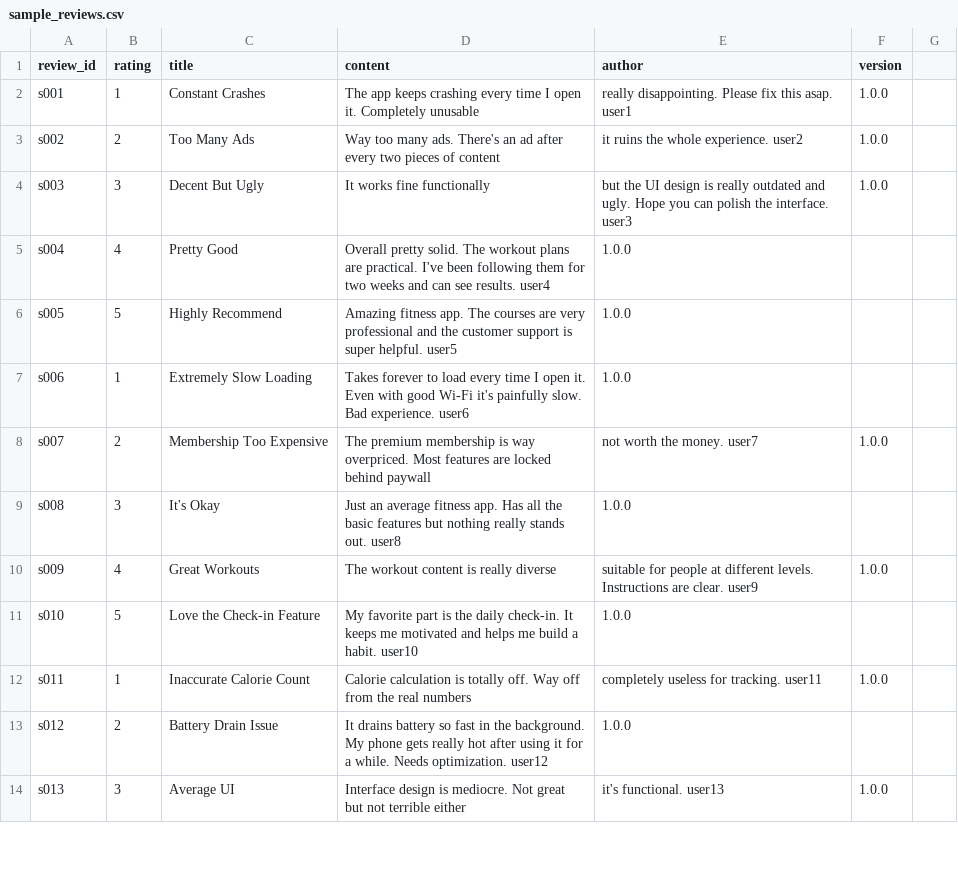
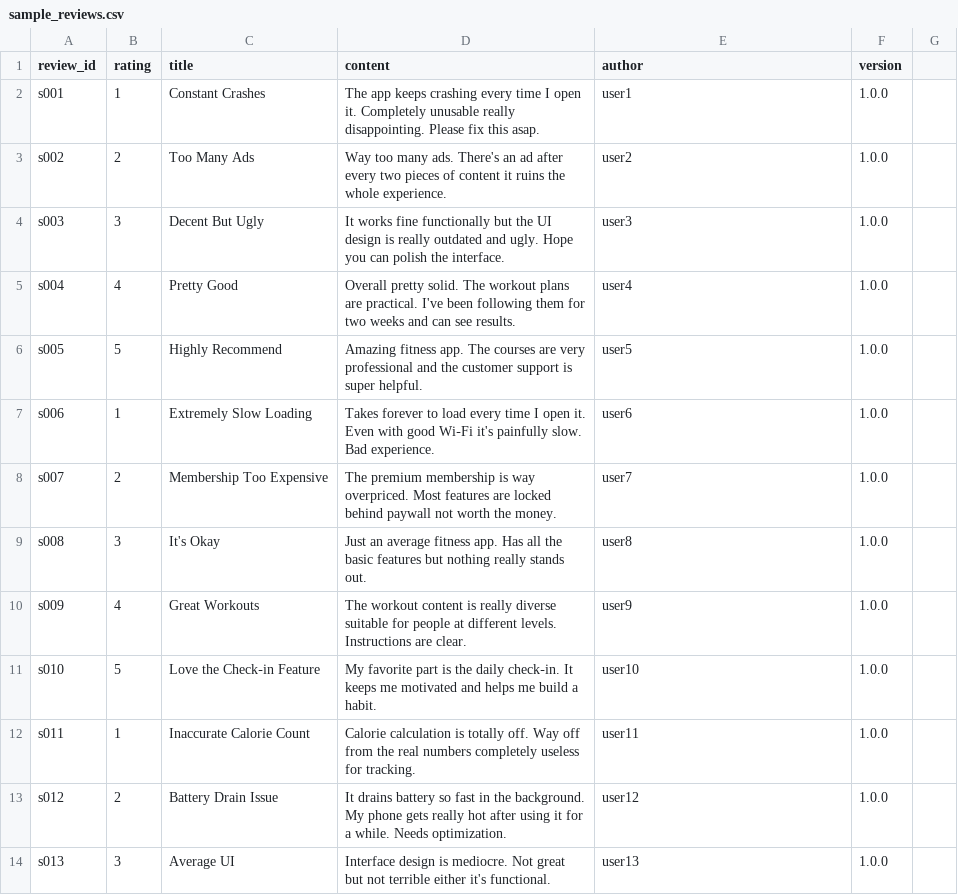
Before and after one commit to LXQ-ACE/ios-review-analyzer, a CSV file: data/sample_reviews.csv, drawn as a sheet; only a part is shown; the diff covers the shown part only.

Commit message:
fix:修复内置样例CSV字段解析报错，清理评论内部多余逗号+增加csv容错参数

```diff
--- a/data/sample_reviews.csv
+++ b/data/sample_reviews.csv
@@ -1,14 +1,14 @@
 review_id,rating,title,content,author,version
-s001,1,Constant Crashes,The app keeps crashing every time I open it. Completely unusable, really disappointing. Please fix this asap. user1,1.0.0
-s002,2,Too Many Ads,Way too many ads. There's an ad after every two pieces of content, it ruins the whole experience. user2,1.0.0
-s003,3,Decent But Ugly,It works fine functionally, but the UI design is really outdated and ugly. Hope you can polish the interface. user3,1.0.0
-s004,4,Pretty Good,Overall pretty solid. The workout plans are practical. I've been following them for two weeks and can see results. user4,1.0.0
-s005,5,Highly Recommend,Amazing fitness app. The courses are very professional and the customer support is super helpful. user5,1.0.0
-s006,1,Extremely Slow Loading,Takes forever to load every time I open it. Even with good Wi-Fi it's painfully slow. Bad experience. user6,1.0.0
-s007,2,Membership Too Expensive,The premium membership is way overpriced. Most features are locked behind paywall, not worth the money. user7,1.0.0
-s008,3,It's Okay,Just an average fitness app. Has all the basic features but nothing really stands out. user8,1.0.0
-s009,4,Great Workouts,The workout content is really diverse, suitable for people at different levels. Instructions are clear. user9,1.0.0
-s010,5,Love the Check-in Feature,My favorite part is the daily check-in. It keeps me motivated and helps me build a habit. user10,1.0.0
-s011,1,Inaccurate Calorie Count,Calorie calculation is totally off. Way off from the real numbers, completely useless for tracking. user11,1.0.0
-s012,2,Battery Drain Issue,It drains battery so fast in the background. My phone gets really hot after using it for a while. Needs optimization. user12,1.0.0
-s013,3,Average UI,Interface design is mediocre. Not great but not terrible either, it's functional. user13,1.0.0
+s001,1,Constant Crashes,The app keeps crashing every time I open it. Completely unusable really disappointing. Please fix this asap.,user1,1.0.0
+s002,2,Too Many Ads,Way too many ads. There's an ad after every two pieces of content it ruins the whole experience.,user2,1.0.0
+s003,3,Decent But Ugly,It works fine functionally but the UI design is really outdated and ugly. Hope you can polish the interface.,user3,1.0.0
+s004,4,Pretty Good,Overall pretty solid. The workout plans are practical. I've been following them for two weeks and can see results.,user4,1.0.0
+s005,5,Highly Recommend,Amazing fitness app. The courses are very professional and the customer support is super helpful.,user5,1.0.0
+s006,1,Extremely Slow Loading,Takes forever to load every time I open it. Even with good Wi‑Fi it's painfully slow. Bad experience.,user6,1.0.0
+s007,2,Membership Too Expensive,The premium membership is way overpriced. Most features are locked behind paywall not worth the money.,user7,1.0.0
+s008,3,It's Okay,Just an average fitness app. Has all the basic features but nothing really stands out.,user8,1.0.0
+s009,4,Great Workouts,The workout content is really diverse suitable for people at different levels. Instructions are clear.,user9,1.0.0
+s010,5,Love the Check‑in Feature,My favorite part is the daily check‑in. It keeps me motivated and helps me build a habit.,user10,1.0.0
+s011,1,Inaccurate Calorie Count,Calorie calculation is totally off. Way off from the real numbers completely useless for tracking.,user11,1.0.0
+s012,2,Battery Drain Issue,It drains battery so fast in the background. My phone gets really hot after using it for a while. Needs optimization.,user12,1.0.0
+s013,3,Average UI,Interface design is mediocre. Not great but not terrible either it's functional.,user13,1.0.0
```
Also changed, not shown: 49 edited cells elsewhere in this file.
